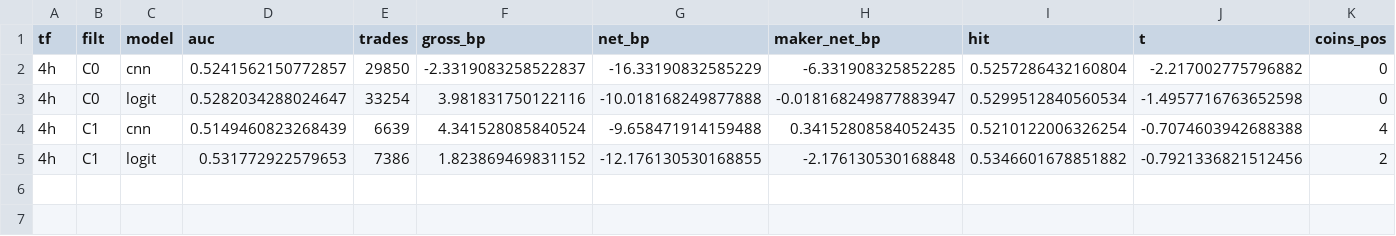
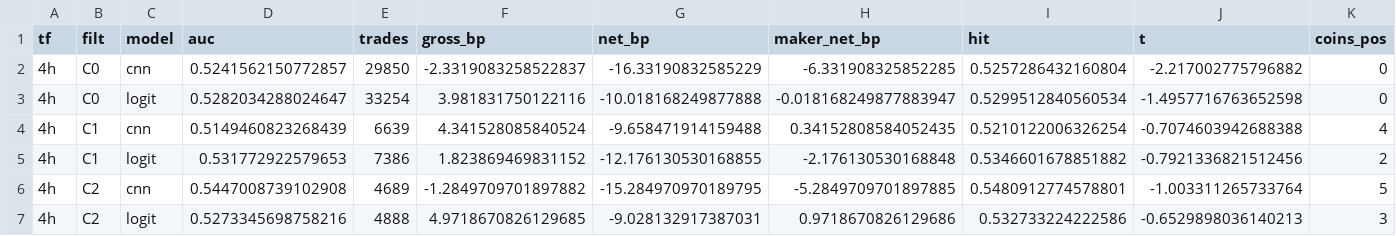
Before and after one commit to yuosef772424/crypto-signal-prediction, a CSV file: research/edge_discovery/image_cnn_results.csv, drawn as a sheet; only a part is shown; rows hold the shown columns only; the diff names each change by its address in the sheet, - before the commit and + after, or states it on an @@ line.

```diff
--- a/research/edge_discovery/image_cnn_results.csv
+++ b/research/edge_discovery/image_cnn_results.csv
+row 6: 4h | C2 | cnn | 0.5447008739102908 | 4689 | -1.2849709701897882 | -15.284970970189795 | -5.2849709701897885 | 0.5480912774578801 | -1.003311265733764 | 5
+row 7: 4h | C2 | logit | 0.5273345698758216 | 4888 | 4.9718670826129685 | -9.028132917387031 | 0.9718670826129686 | 0.532733224222586 | -0.6529898036140213 | 3
```
